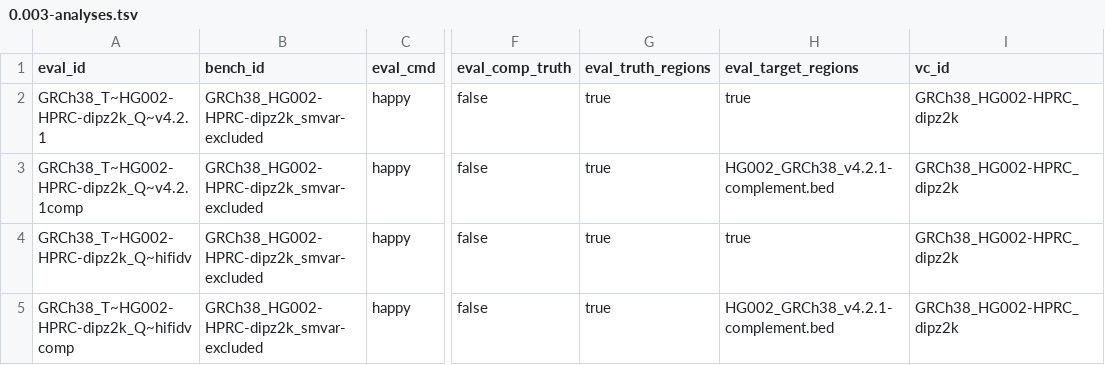
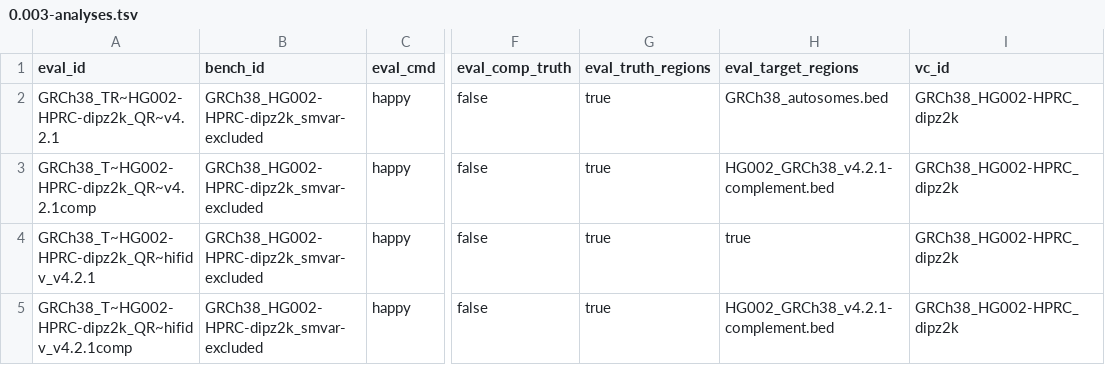
Before and after one commit to usnistgov/defrabb, a TSV file: config/0.003-analyses.tsv, drawn as a sheet; only a part is shown, gaps mark what is left out; the diff names each change by its address in the sheet, - before the commit and + after, or states it on an @@ line.

Commit message:
autosomes bed check

```diff
--- a/config/0.003-analyses.tsv
+++ b/config/0.003-analyses.tsv
-A2 (eval_id): GRCh38_T~HG002-HPRC-dipz2k_Q~v4.2.1
+A2 (eval_id): GRCh38_TR~HG002-HPRC-dipz2k_QR~v4.2.1
-H2 (eval_target_regions): true
+H2 (eval_target_regions): GRCh38_autosomes.bed
-A3 (eval_id): GRCh38_T~HG002-HPRC-dipz2k_Q~v4.2.1comp
+A3 (eval_id): GRCh38_T~HG002-HPRC-dipz2k_QR~v4.2.1comp
-A4 (eval_id): GRCh38_T~HG002-HPRC-dipz2k_Q~hifidv
+A4 (eval_id): GRCh38_T~HG002-HPRC-dipz2k_QR~hifidv_v4.2.1
-A5 (eval_id): GRCh38_T~HG002-HPRC-dipz2k_Q~hifidvcomp
+A5 (eval_id): GRCh38_T~HG002-HPRC-dipz2k_QR~hifidv_v4.2.1comp
```
